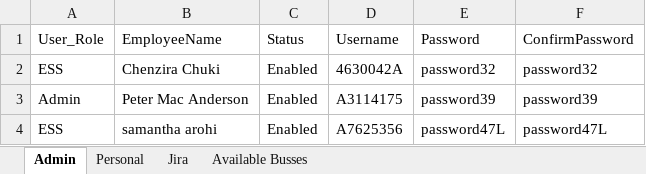
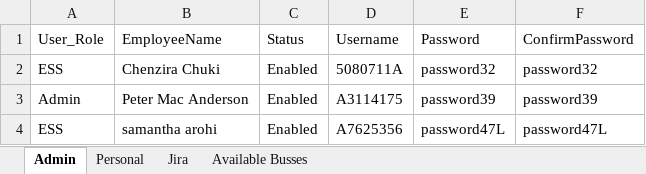
Before and after one commit to Akil02/UI_Automation, an Excel workbook: src/main/java/Repository/OrangeHRM_Excel.xlsx, sheet Admin, drawn as a sheet; values as stored, in another font and other column widths than the file's, no borders; the diff names each change by its address in the sheet, - before the commit and + after, or states it on an @@ line.

```diff
--- a/src/main/java/Repository/OrangeHRM_Excel.xlsx (sheet Admin)
+++ b/src/main/java/Repository/OrangeHRM_Excel.xlsx (sheet Admin)
-D2 (Username): 4630042A
+D2 (Username): 5080711A
```
Also changed, not shown: target/classes/Repository/OrangeHRM_Excel.xlsx, 18 other files.
